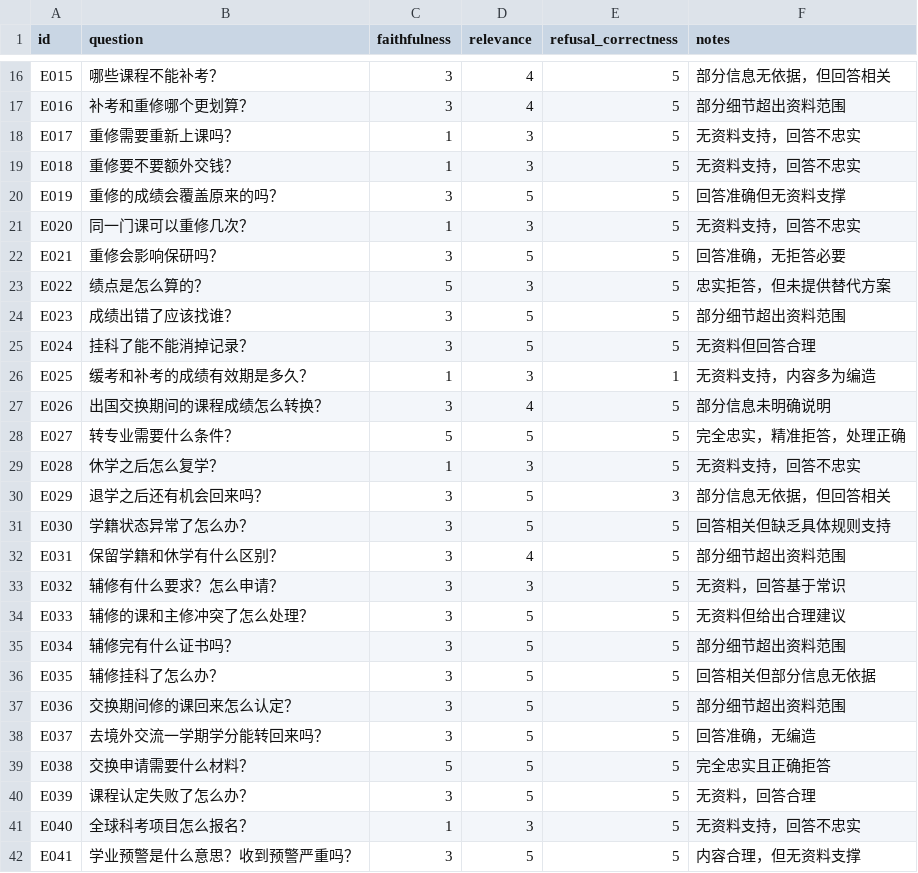
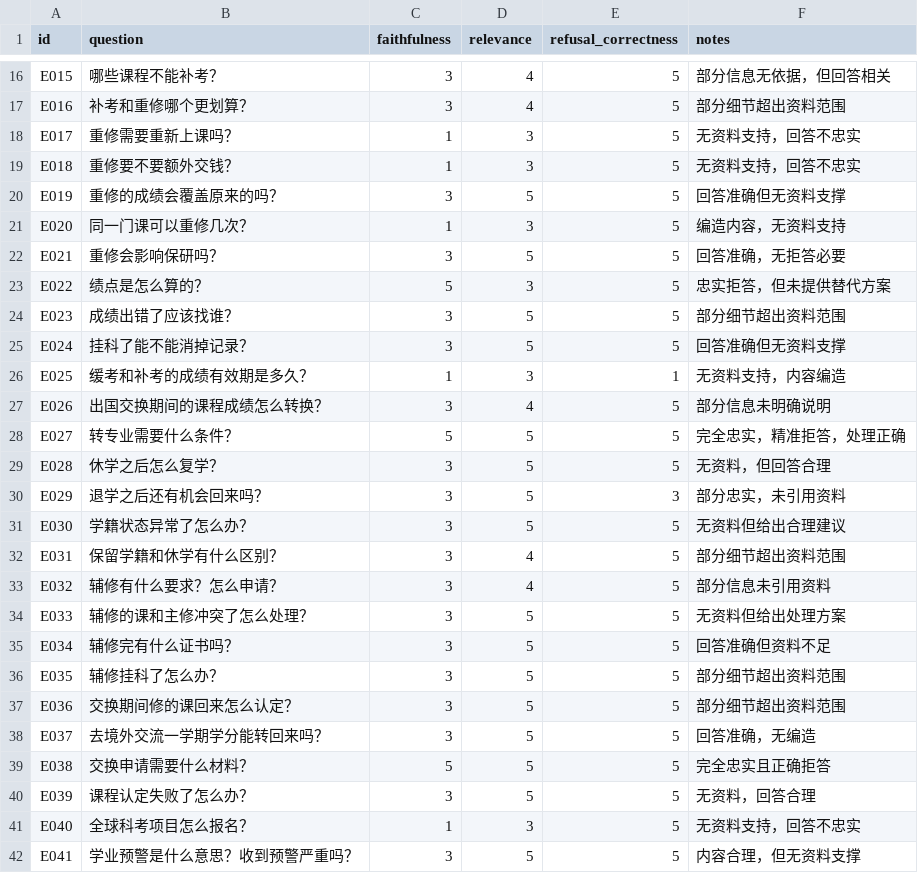
Before and after one commit to Mr-tree013/nju-rule-rag, a CSV file: data/eval/gen_qwen3-8b_scores.csv, drawn as a sheet; only a part is shown, gaps mark what is left out; the diff covers the shown part only.

```diff
--- a/data/eval/gen_qwen3-8b_scores.csv
+++ b/data/eval/gen_qwen3-8b_scores.csv
@@ -20,3 +20,3 @@ E018,重修要不要额外交钱？,1,3,5,无资料支持，回答不忠实
 E019,重修的成绩会覆盖原来的吗？,3,5,5,回答准确但无资料支撑
-E020,同一门课可以重修几次？,1,3,5,无资料支持，回答不忠实
+E020,同一门课可以重修几次？,1,3,5,编造内容，无资料支持
 E021,重修会影响保研吗？,3,5,5,回答准确，无拒答必要
@@ -24,14 +24,14 @@ E022,绩点是怎么算的？,5,3,5,忠实拒答，但未提供替代方案
 E023,成绩出错了应该找谁？,3,5,5,部分细节超出资料范围
-E024,挂科了能不能消掉记录？,3,5,5,无资料但回答合理
-E025,缓考和补考的成绩有效期是多久？,1,3,1,无资料支持，内容多为编造
+E024,挂科了能不能消掉记录？,3,5,5,回答准确但无资料支撑
+E025,缓考和补考的成绩有效期是多久？,1,3,1,无资料支持，内容编造
 E026,出国交换期间的课程成绩怎么转换？,3,4,5,部分信息未明确说明
 E027,转专业需要什么条件？,5,5,5,完全忠实，精准拒答，处理正确
-E028,休学之后怎么复学？,1,3,5,无资料支持，回答不忠实
-E029,退学之后还有机会回来吗？,3,5,3,部分信息无依据，但回答相关
-E030,学籍状态异常了怎么办？,3,5,5,回答相关但缺乏具体规则支持
+E028,休学之后怎么复学？,3,5,5,无资料，但回答合理
+E029,退学之后还有机会回来吗？,3,5,3,部分忠实，未引用资料
+E030,学籍状态异常了怎么办？,3,5,5,无资料但给出合理建议
 E031,保留学籍和休学有什么区别？,3,4,5,部分细节超出资料范围
-E032,辅修有什么要求？怎么申请？,3,3,5,无资料，回答基于常识
-E033,辅修的课和主修冲突了怎么处理？,3,5,5,无资料但给出合理建议
-E034,辅修完有什么证书吗？,3,5,5,部分细节超出资料范围
-E035,辅修挂科了怎么办？,3,5,5,回答相关但部分信息无依据
+E032,辅修有什么要求？怎么申请？,3,4,5,部分信息未引用资料
+E033,辅修的课和主修冲突了怎么处理？,3,5,5,无资料但给出处理方案
+E034,辅修完有什么证书吗？,3,5,5,回答准确但资料不足
+E035,辅修挂科了怎么办？,3,5,5,部分细节超出资料范围
 E036,交换期间修的课回来怎么认定？,3,5,5,部分细节超出资料范围
```
Also changed, not shown: 17 edited cells elsewhere in this file, data/eval/gen_scores.csv, data/eval/results.csv, 6 other files.
